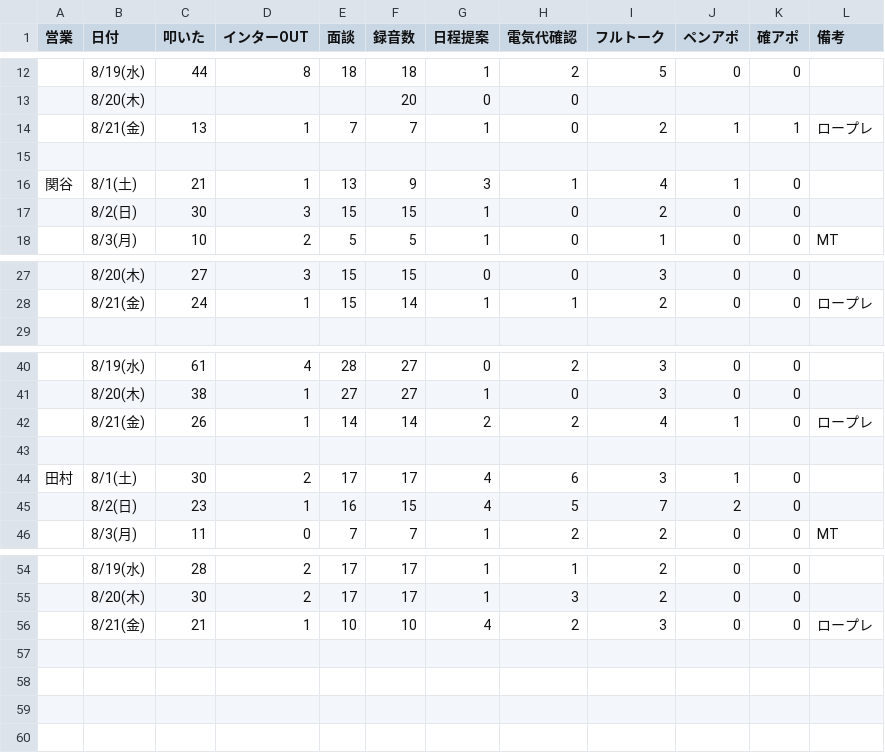
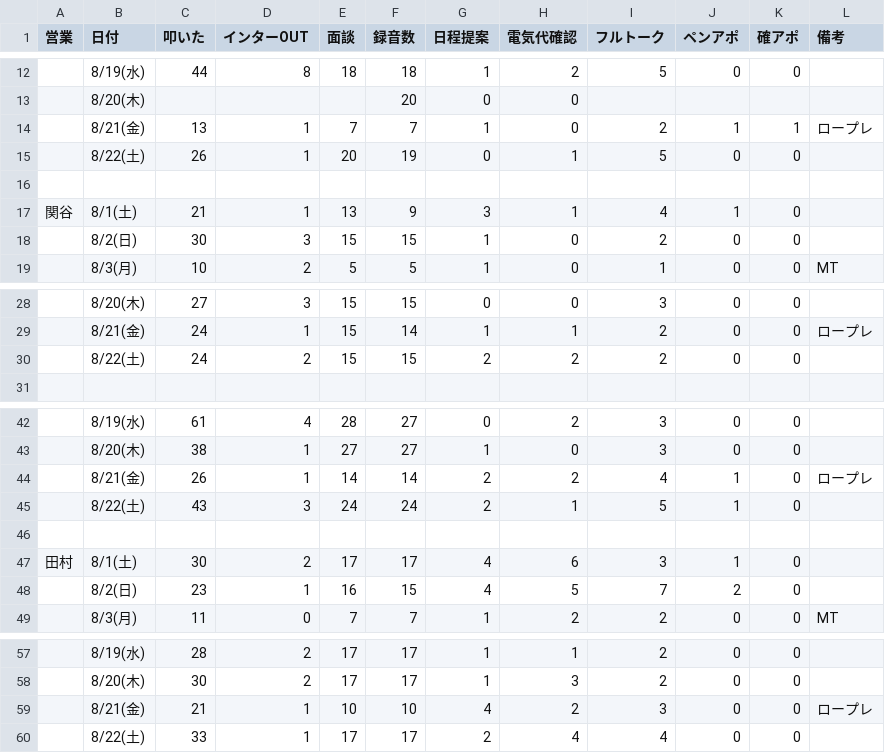
Before and after one commit to shuhei-mori/eiko-report, a CSV file: 202608_活動集計_逆.csv, drawn as a sheet; only a part is shown, gaps mark what is left out.

```diff
--- a/202608_活動集計_逆.csv
+++ b/202608_活動集計_逆.csv
@@ -14,2 +14,3 @@
 ,8/21(金),13,1,7,7,1,0,2,1,1,ロープレ
+,8/22(土),26,1,20,19,0,1,5,0,0,
 
@@ -28,2 +29,3 @@
 ,8/21(金),24,1,15,14,1,1,2,0,0,ロープレ
+,8/22(土),24,2,15,15,2,2,2,0,0,
 
@@ -42,2 +44,3 @@
 ,8/21(金),26,1,14,14,2,2,4,1,0,ロープレ
+,8/22(土),43,3,24,24,2,1,5,1,0,
 
@@ -56 +59,2 @@
 ,8/21(金),21,1,10,10,4,2,3,0,0,ロープレ
+,8/22(土),33,1,17,17,2,4,4,0,0,
```
Also changed, not shown: 202608_活動集計.csv, katsudou.csv, 7 other files.
